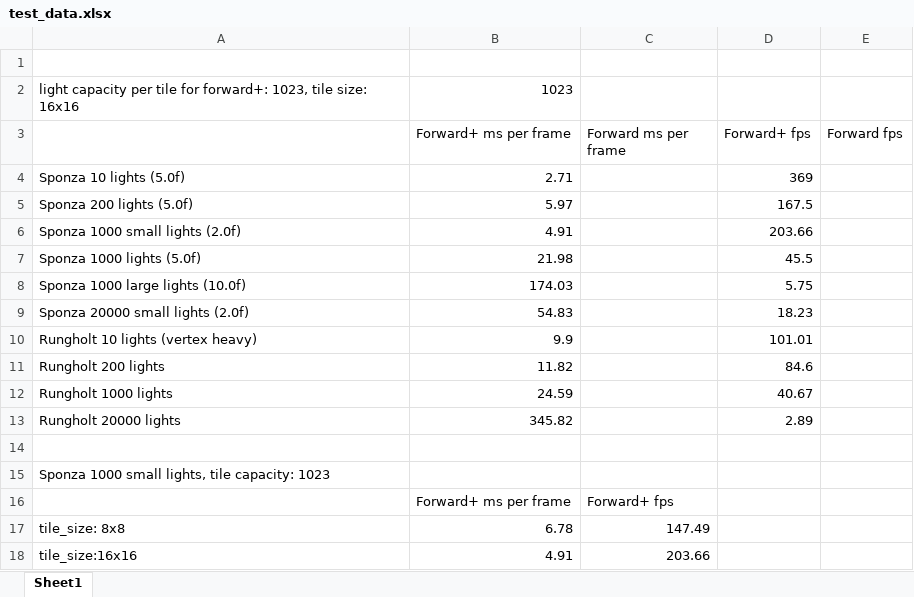
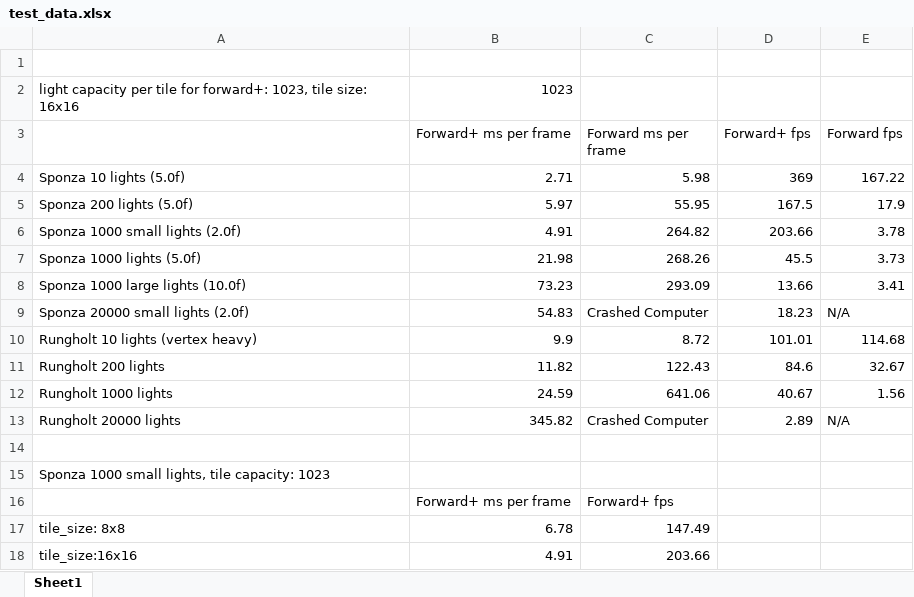
Before and after one commit to WindyDarian/Vulkan-Forward-Plus-Renderer, an Excel workbook: documents/data/test_data.xlsx, sheet Sheet1, drawn as a sheet; only a part is shown; values as stored, in another font and other column widths than the file's, no borders; the diff names each change by its address in the sheet, - before the commit and + after, or states it on an @@ line.

Commit message:
data from forward renderer and fixed some potential bugs

```diff
--- a/documents/data/test_data.xlsx (sheet Sheet1)
+++ b/documents/data/test_data.xlsx (sheet Sheet1)
-C4 (Forward ms per frame): (empty)
+C4 (Forward ms per frame): 5.98
-E4 (Forward fps): (empty)
+E4 (Forward fps): 167.22
-C5 (Forward ms per frame): (empty)
+C5 (Forward ms per frame): 55.95
-E5 (Forward fps): (empty)
+E5 (Forward fps): 17.9
-C6 (Forward ms per frame): (empty)
+C6 (Forward ms per frame): 264.82
-E6 (Forward fps): (empty)
+E6 (Forward fps): 3.78
-C7 (Forward ms per frame): (empty)
+C7 (Forward ms per frame): 268.26
-E7 (Forward fps): (empty)
+E7 (Forward fps): 3.73
-B8 (Forward+ ms per frame): 174.03
+B8 (Forward+ ms per frame): 73.23
-C8 (Forward ms per frame): (empty)
+C8 (Forward ms per frame): 293.09
-D8 (Forward+ fps): 5.75
+D8 (Forward+ fps): 13.66
-E8 (Forward fps): (empty)
+E8 (Forward fps): 3.41
-C9 (Forward ms per frame): (empty)
+C9 (Forward ms per frame): Crashed Computer
-E9 (Forward fps): (empty)
+E9 (Forward fps): N/A
-C10 (Forward ms per frame): (empty)
+C10 (Forward ms per frame): 8.72
-E10 (Forward fps): (empty)
+E10 (Forward fps): 114.68
-C11 (Forward ms per frame): (empty)
+C11 (Forward ms per frame): 122.43
-E11 (Forward fps): (empty)
+E11 (Forward fps): 32.67
-C12 (Forward ms per frame): (empty)
+C12 (Forward ms per frame): 641.06
-E12 (Forward fps): (empty)
+E12 (Forward fps): 1.56
-C13 (Forward ms per frame): (empty)
+C13 (Forward ms per frame): Crashed Computer
-E13 (Forward fps): (empty)
+E13 (Forward fps): N/A
```
Also changed, not shown: 4 other files.
